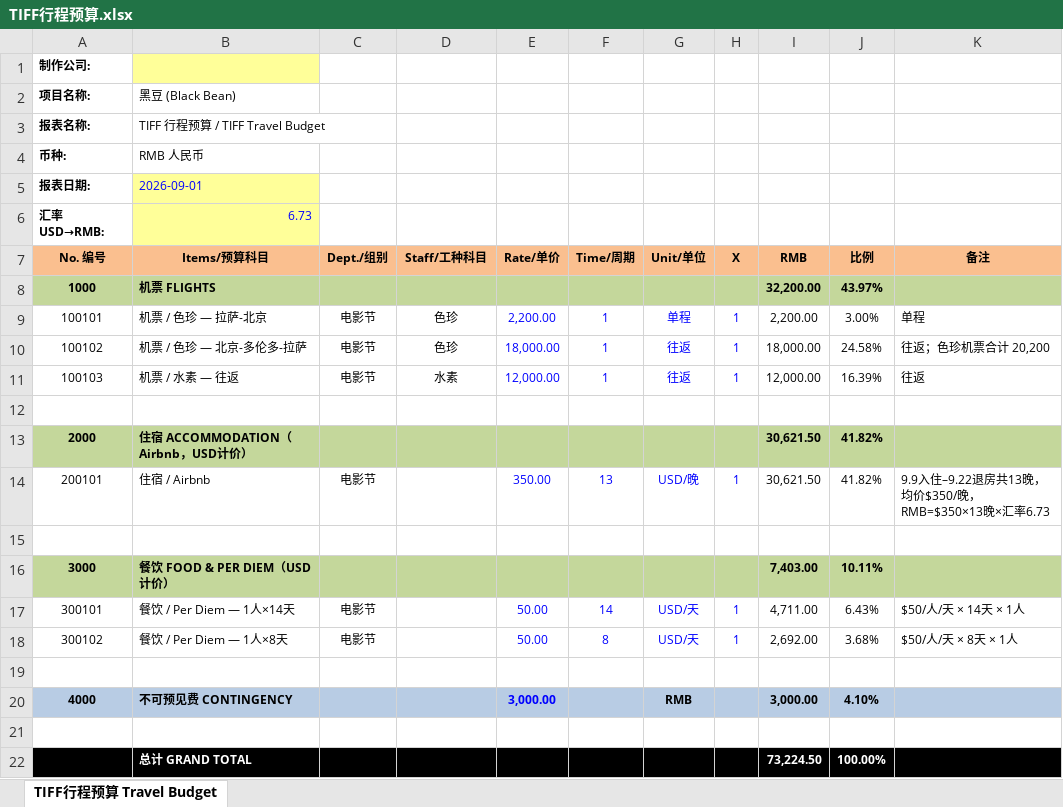
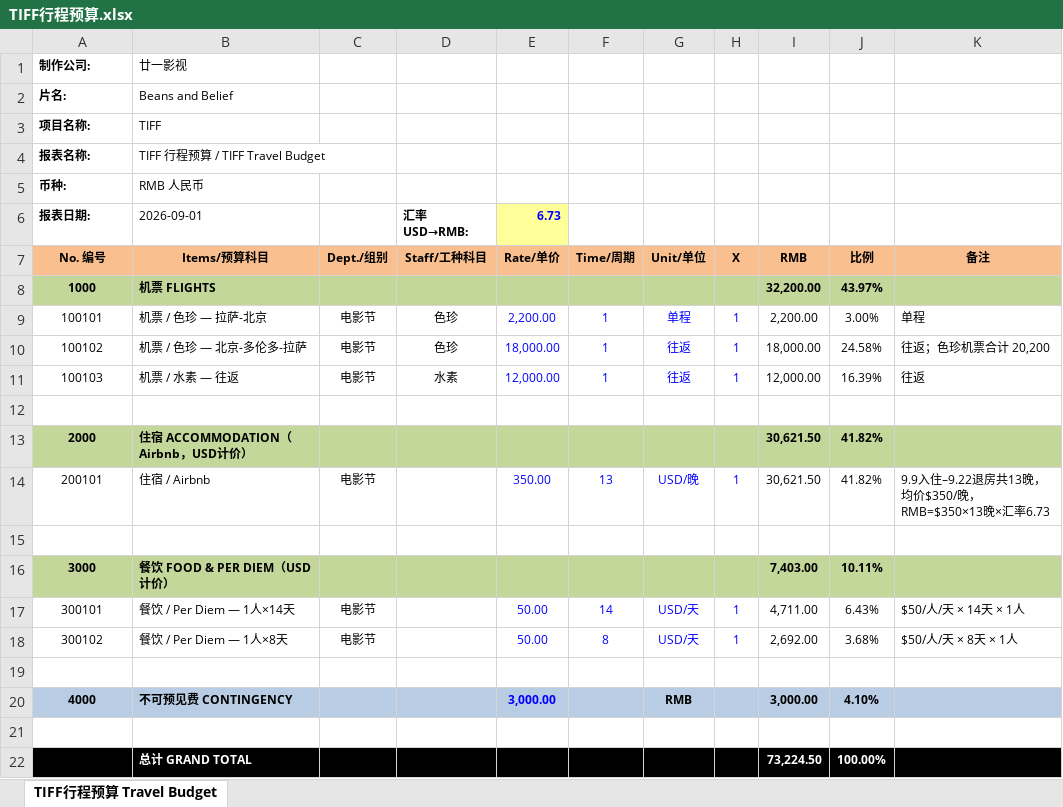
Before and after one commit to suuuuuuzh/toy-github-pages, an Excel workbook: TIFF行程预算.xlsx, sheet TIFF行程预算 Travel Budget, drawn as a sheet; values as stored, in another font and other column widths than the file's, no borders; removed rows and columns are numbered as before the commit, all else as after; the diff names each change by its address in the sheet, - before the commit and + after, or states it on an @@ line.

```diff
--- a/TIFF行程预算.xlsx (sheet TIFF行程预算 Travel Budget)
+++ b/TIFF行程预算.xlsx (sheet TIFF行程预算 Travel Budget)
-B1 (Items/预算科目): (empty)
+B1 (Items/预算科目): 廿一影视
-B1 fill: #FFFF99
+B1 fill: none
+row 2: 片名: | Beans and Belief
-B3 (Items/预算科目): 黑豆 (Black Bean)
+B3 (Items/预算科目): TIFF
@@ B6 fill: #FFFF99 → none, text colour: #0000FF → black @@
-D6 (Staff/工种科目): (empty)
+D6 (Staff/工种科目): 汇率 USD→RMB:
-E6 (Rate/单价): (empty)
+E6 (Rate/单价): 6.73
-E6 fill: none
+E6 fill: #FFFF99
-row 6: 汇率 USD→RMB: | 6.73
```
